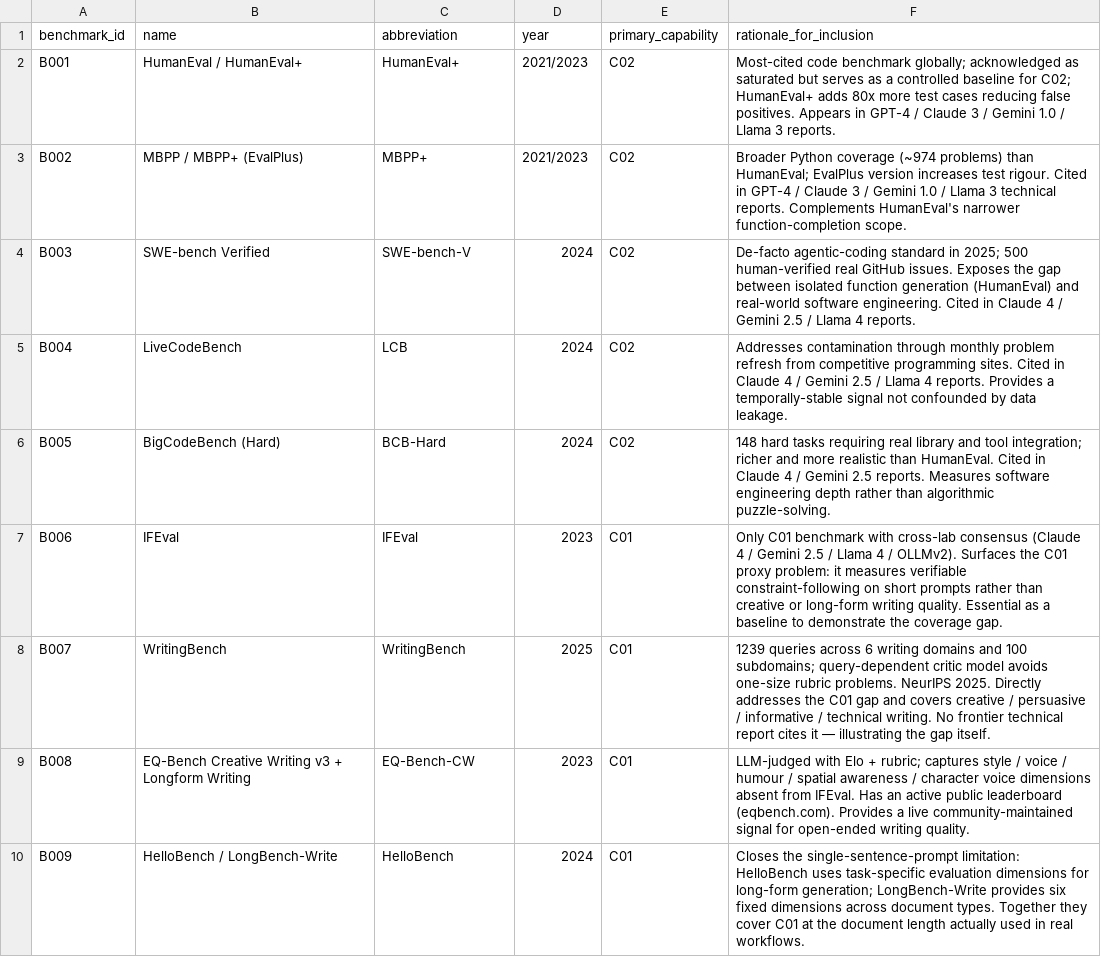
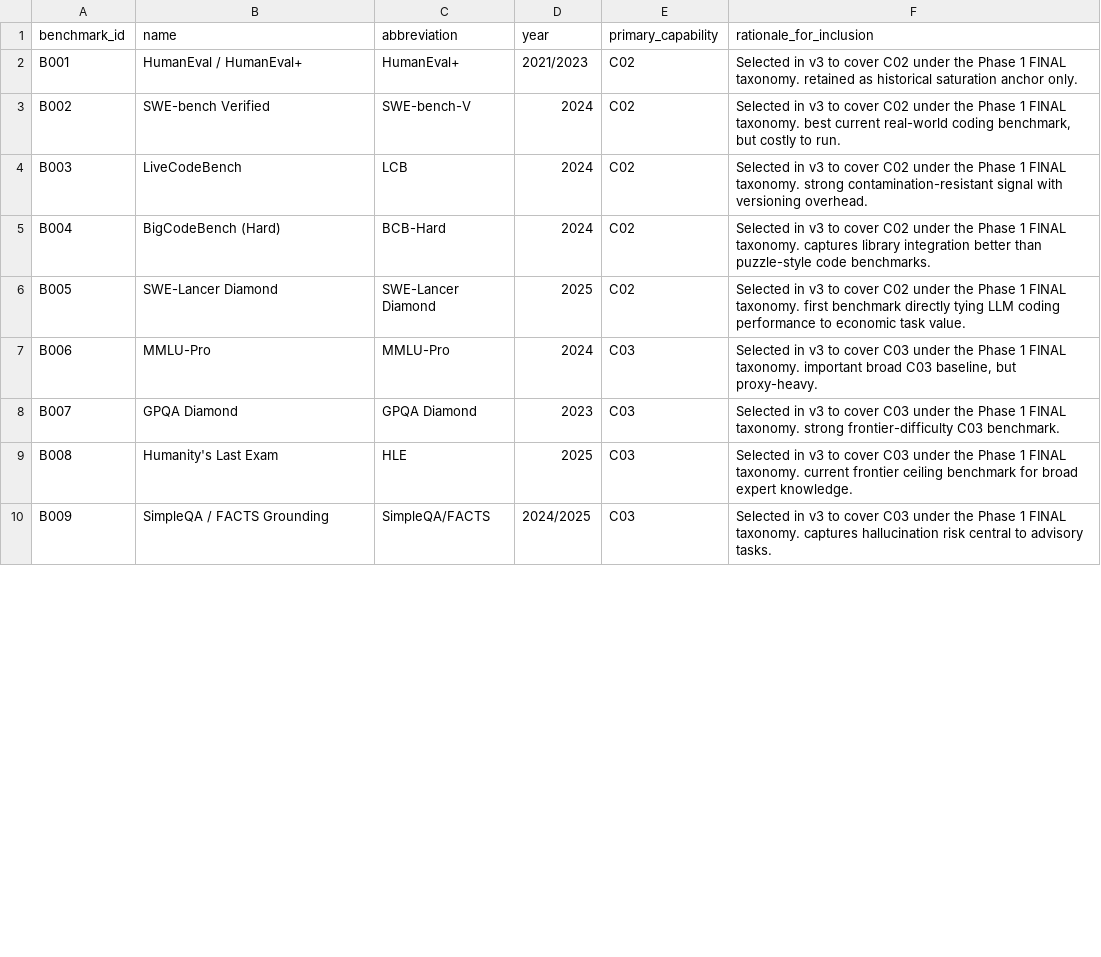
Before and after one commit to leonkamau29/COMP390PROJECT, a CSV file: data/phase2/benchmark_final_list.csv, drawn as a sheet; only a part is shown; the diff covers the shown part only.

```diff
--- a/data/phase2/benchmark_final_list.csv
+++ b/data/phase2/benchmark_final_list.csv
@@ -1,10 +1,10 @@
 benchmark_id,name,abbreviation,year,primary_capability,rationale_for_inclusion
-B001,HumanEval / HumanEval+,HumanEval+,2021/2023,C02,"Most-cited code benchmark globally; acknowledged as saturated but serves as a controlled baseline for C02; HumanEval+ adds 80x more test cases reducing false positives. Appears in GPT-4 / Claude 3 / Gemini 1.0 / Llama 3 reports."
-B002,MBPP / MBPP+ (EvalPlus),MBPP+,2021/2023,C02,"Broader Python coverage (~974 problems) than HumanEval; EvalPlus version increases test rigour. Cited in GPT-4 / Claude 3 / Gemini 1.0 / Llama 3 technical reports. Complements HumanEval's narrower function-completion scope."
-B003,SWE-bench Verified,SWE-bench-V,2024,C02,"De-facto agentic-coding standard in 2025; 500 human-verified real GitHub issues. Exposes the gap between isolated function generation (HumanEval) and real-world software engineering. Cited in Claude 4 / Gemini 2.5 / Llama 4 reports."
-B004,LiveCodeBench,LCB,2024,C02,"Addresses contamination through monthly problem refresh from competitive programming sites. Cited in Claude 4 / Gemini 2.5 / Llama 4 reports. Provides a temporally-stable signal not confounded by data leakage."
-B005,BigCodeBench (Hard),BCB-Hard,2024,C02,"148 hard tasks requiring real library and tool integration; richer and more realistic than HumanEval. Cited in Claude 4 / Gemini 2.5 reports. Measures software engineering depth rather than algorithmic puzzle-solving."
-B006,IFEval,IFEval,2023,C01,"Only C01 benchmark with cross-lab consensus (Claude 4 / Gemini 2.5 / Llama 4 / OLLMv2). Surfaces the C01 proxy problem: it measures verifiable constraint-following on short prompts rather than creative or long-form writing quality. Essential as a baseline to demonstrate the coverage gap."
-B007,WritingBench,WritingBench,2025,C01,"1239 queries across 6 writing domains and 100 subdomains; query-dependent critic model avoids one-size rubric problems. NeurIPS 2025. Directly addresses the C01 gap and covers creative / persuasive / informative / technical writing. No frontier technical report cites it — illustrating the gap itself."
-B008,EQ-Bench Creative Writing v3 + Longform Writing,EQ-Bench-CW,2023,C01,"LLM-judged with Elo + rubric; captures style / voice / humour / spatial awareness / character voice dimensions absent from IFEval. Has an active public leaderboard (eqbench.com). Provides a live community-maintained signal for open-ended writing quality."
-B009,HelloBench / LongBench-Write,HelloBench,2024,C01,"Closes the single-sentence-prompt limitation: HelloBench uses task-specific evaluation dimensions for long-form generation; LongBench-Write provides six fixed dimensions across document types. Together they cover C01 at the document length actually used in real workflows."
+B001,HumanEval / HumanEval+,HumanEval+,2021/2023,C02,Selected in v3 to cover C02 under the Phase 1 FINAL taxonomy. retained as historical saturation anchor only.
+B002,SWE-bench Verified,SWE-bench-V,2024,C02,"Selected in v3 to cover C02 under the Phase 1 FINAL taxonomy. best current real-world coding benchmark, but costly to run."
+B003,LiveCodeBench,LCB,2024,C02,Selected in v3 to cover C02 under the Phase 1 FINAL taxonomy. strong contamination-resistant signal with versioning overhead.
+B004,BigCodeBench (Hard),BCB-Hard,2024,C02,Selected in v3 to cover C02 under the Phase 1 FINAL taxonomy. captures library integration better than puzzle-style code benchmarks.
+B005,SWE-Lancer Diamond,SWE-Lancer Diamond,2025,C02,Selected in v3 to cover C02 under the Phase 1 FINAL taxonomy. first benchmark directly tying LLM coding performance to economic task value.
+B006,MMLU-Pro,MMLU-Pro,2024,C03,"Selected in v3 to cover C03 under the Phase 1 FINAL taxonomy. important broad C03 baseline, but proxy-heavy."
+B007,GPQA Diamond,GPQA Diamond,2023,C03,Selected in v3 to cover C03 under the Phase 1 FINAL taxonomy. strong frontier-difficulty C03 benchmark.
+B008,Humanity's Last Exam,HLE,2025,C03,Selected in v3 to cover C03 under the Phase 1 FINAL taxonomy. current frontier ceiling benchmark for broad expert knowledge.
+B009,SimpleQA / FACTS Grounding,SimpleQA/FACTS,2024/2025,C03,Selected in v3 to cover C03 under the Phase 1 FINAL taxonomy. captures hallucination risk central to advisory tasks.
```
Also changed, not shown: 10 added rows and 42 edited cells elsewhere in this file, data/phase2/benchmark_candidates.csv, data/phase2/benchmark_database.csv, 14 other files.
